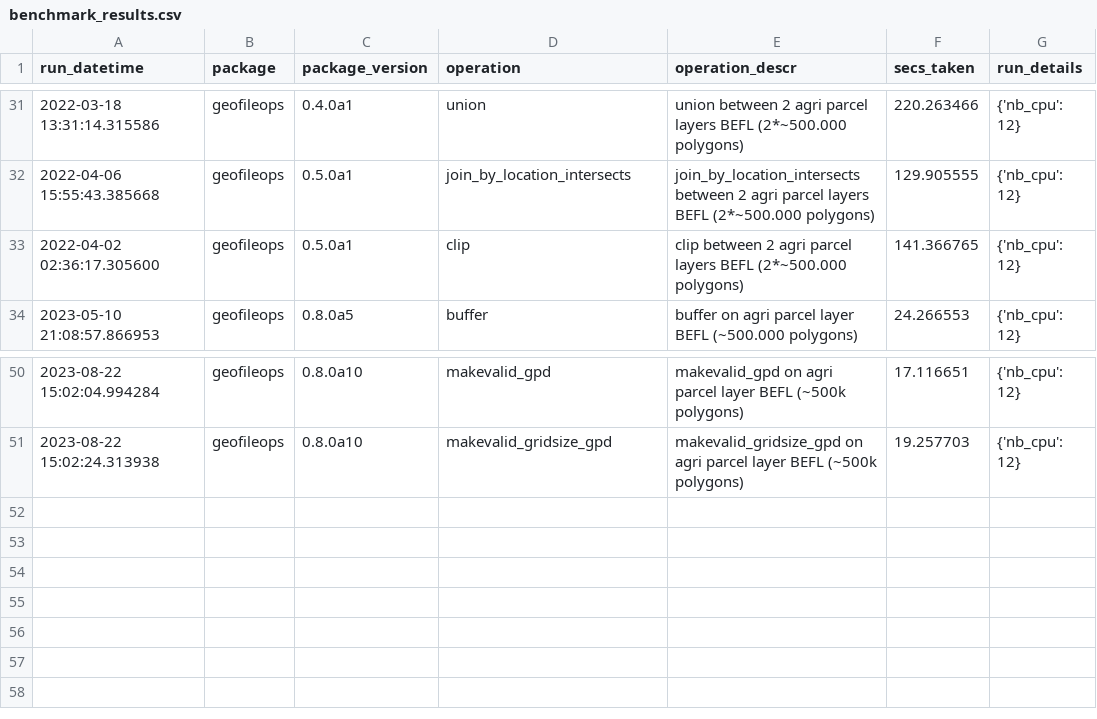
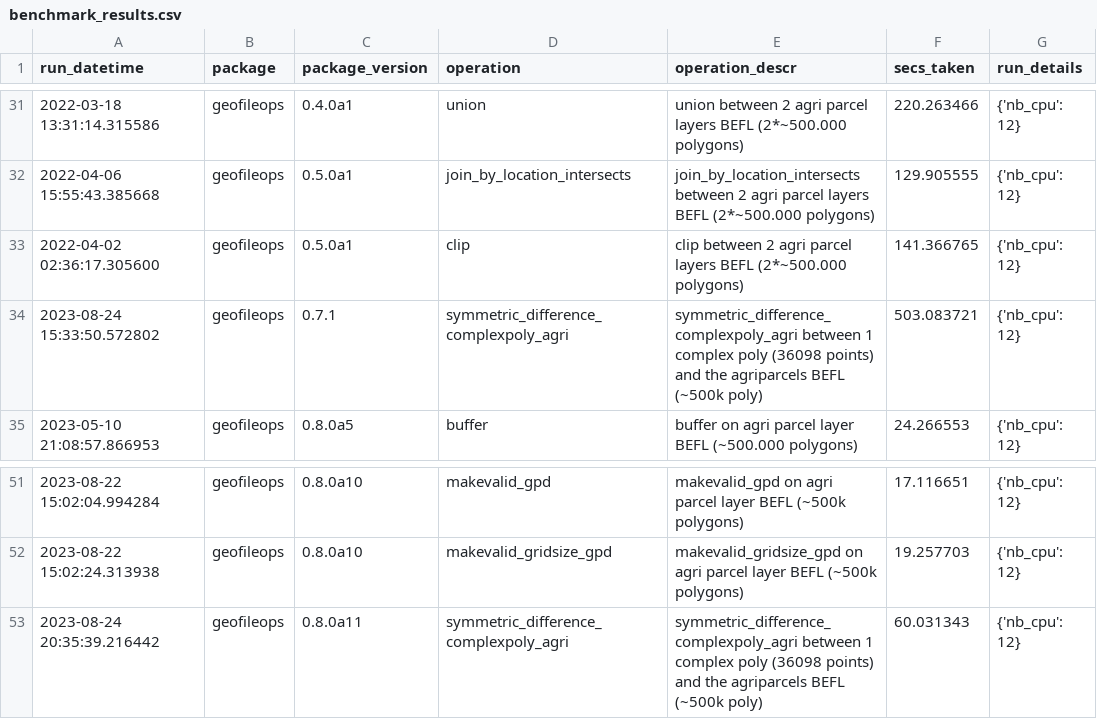
Before and after one commit to geofileops/geofileops, a CSV file: benchmark/results/benchmark_results.csv, drawn as a sheet; only a part is shown, gaps mark what is left out; the diff names each change by its address in the sheet, - before the commit and + after, or states it on an @@ line.

Commit message:
Improve performance of erase and similar operations part 2 (#357)

```diff
--- a/benchmark/results/benchmark_results.csv
+++ b/benchmark/results/benchmark_results.csv
+row 34: 2023-08-24 15:33:50.572802 | geofileops | 0.7.1 | symmetric_difference_complexpoly_agri | symmetric_difference_complexpoly_agri between 1 complex poly (36098 points) and the agriparcels BEFL (~500k poly) | 503.083721 | {'nb_cpu': 12}
+row 53: 2023-08-24 20:35:39.216442 | geofileops | 0.8.0a11 | symmetric_difference_complexpoly_agri | symmetric_difference_complexpoly_agri between 1 complex poly (36098 points) and the agriparcels BEFL (~500k poly) | 60.031343 | {'nb_cpu': 12}
```
Also changed, not shown: 18 other files.
